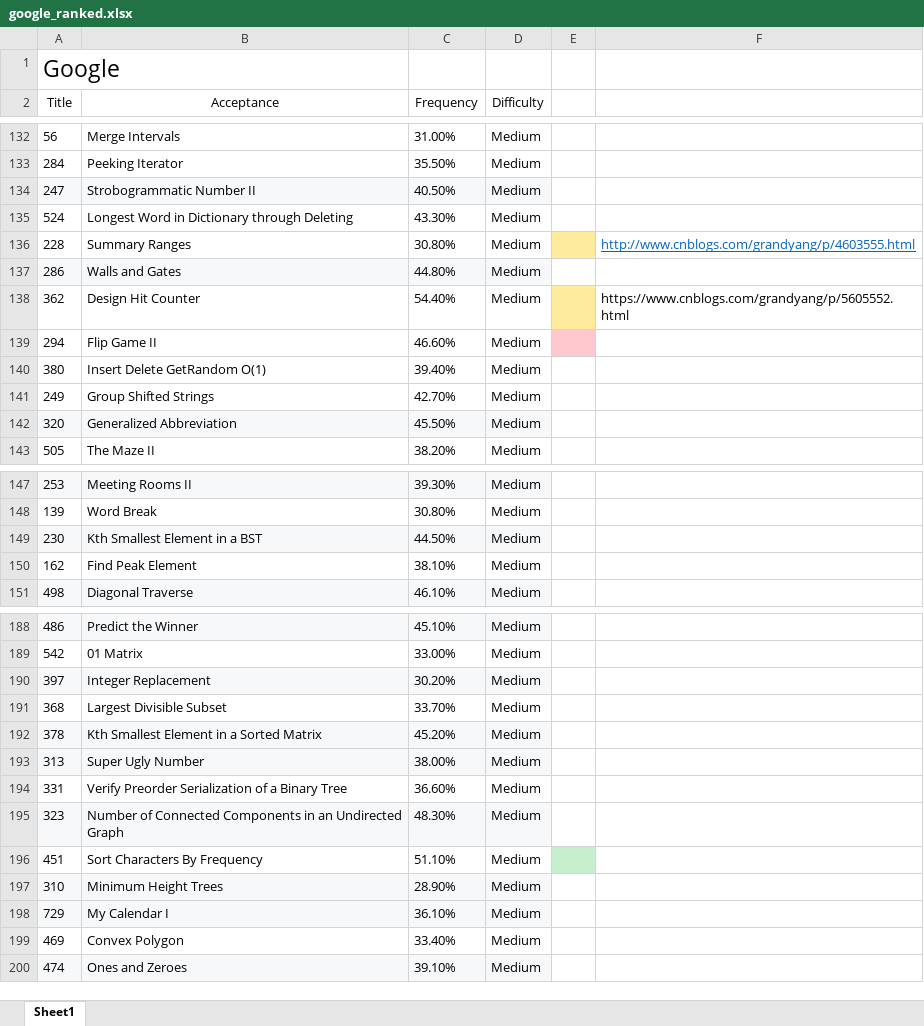
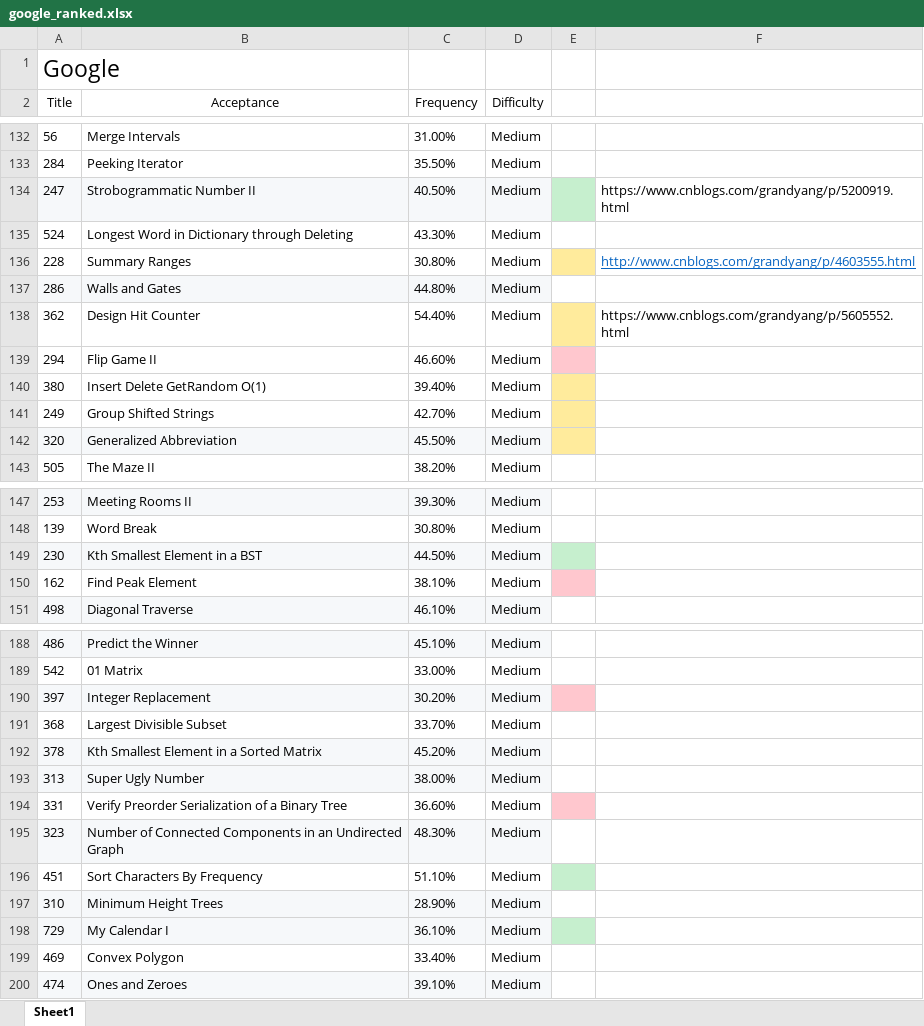
Before and after one commit to maple1986/leet, an Excel workbook: google_ranked.xlsx, sheet Sheet1, drawn as a sheet; only a part is shown, gaps mark what is left out; values as stored, in another font and other column widths than the file's, no borders; the diff covers the shown part only; the diff names each change by its address in the sheet, - before the commit and + after, or states it on an @@ line.

```diff
--- a/google_ranked.xlsx (sheet Sheet1)
+++ b/google_ranked.xlsx (sheet Sheet1)
-E134 fill: none
+E134 fill: #C6EFCE
-F134: (empty)
+F134: https://www.cnblogs.com/grandyang/p/5200919.html
-E140:E142 fill: none
+E140:E142 fill: #FFEB9C
-E149 fill: none
+E149 fill: #C6EFCE
-E150 fill: none
+E150 fill: #FFC7CE
-E190 fill: none
+E190 fill: #FFC7CE
-E194 fill: none
+E194 fill: #FFC7CE
-E198 fill: none
+E198 fill: #C6EFCE
```
Also changed, not shown: cell formats elsewhere in this sheet, 11 other files.
